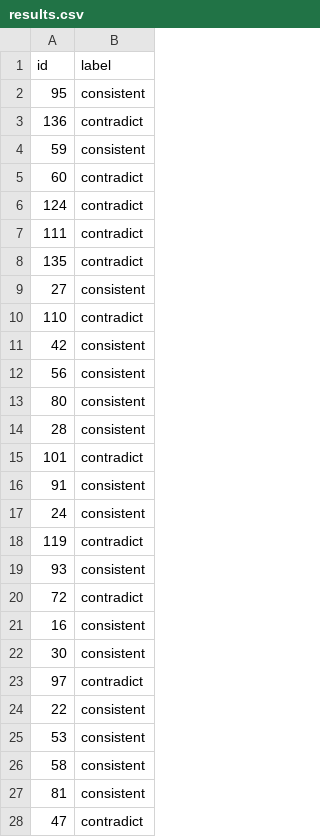
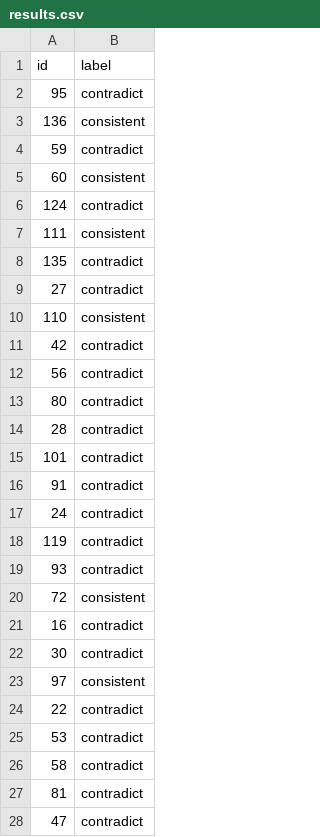
Before and after one commit to Adhishree21/Causal-Synchronization-for-stories, a CSV file: results.csv, drawn as a sheet; only a part is shown; the diff covers the shown part only.

```diff
--- a/results.csv
+++ b/results.csv
@@ -1,28 +1,28 @@
 id,label
-95,consistent
-136,contradict
-59,consistent
-60,contradict
+95,contradict
+136,consistent
+59,contradict
+60,consistent
 124,contradict
-111,contradict
+111,consistent
 135,contradict
-27,consistent
-110,contradict
-42,consistent
-56,consistent
-80,consistent
-28,consistent
+27,contradict
+110,consistent
+42,contradict
+56,contradict
+80,contradict
+28,contradict
 101,contradict
-91,consistent
-24,consistent
+91,contradict
+24,contradict
 119,contradict
-93,consistent
-72,contradict
-16,consistent
-30,consistent
-97,contradict
-22,consistent
-53,consistent
-58,consistent
-81,consistent
+93,contradict
+72,consistent
+16,contradict
+30,contradict
+97,consistent
+22,contradict
+53,contradict
+58,contradict
+81,contradict
 47,contradict
```
Also changed, not shown: 27 edited cells elsewhere in this file, 3 other files.
